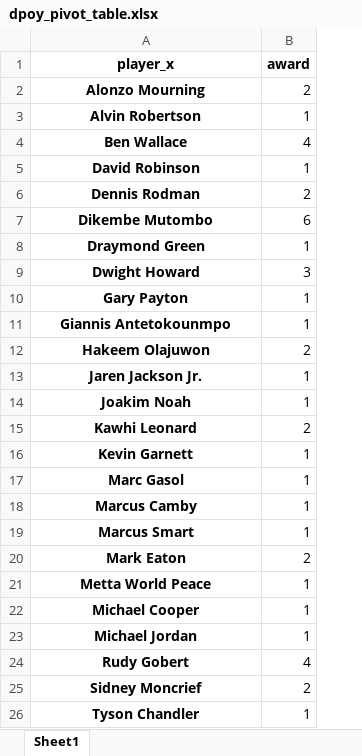
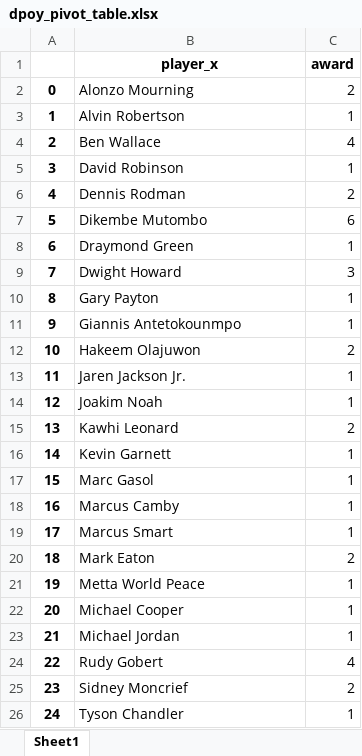
Before and after one commit to Taleb88/NBA-Statistics-1946-Present, an Excel workbook: dpoy_pivot_table.xlsx, sheet Sheet1, drawn as a sheet; values as stored, in another font and other column widths than the file's, no borders; addresses are those after the commit; the diff names each change by its address in the sheet, - before the commit and + after, or states it on an @@ line.

```diff
--- a/dpoy_pivot_table.xlsx (sheet Sheet1)
+++ b/dpoy_pivot_table.xlsx (sheet Sheet1)
+column A, rows 2-26: 0 | 1 | 2 | 3 | 4 | 5 | 6 | 7 | 8 | 9 | 10 | 11 | 12 | 13 | 14 | 15 | 16 | 17 | 18 | 19 | 20 | 21 | 22 | 23 | 24
@@ B2:B26 bold: on → off, alignment: center → left @@
```
Also changed, not shown: All-Star Selections.xlsx, End of Season Teams (Voting).xlsx, 26 other files.
